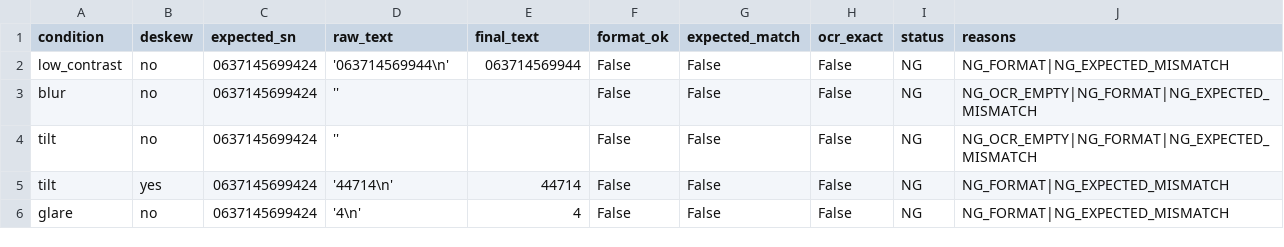
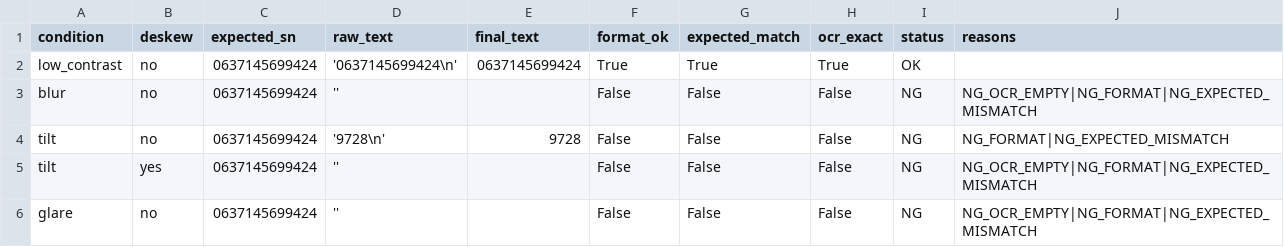
Before and after one commit to yunacha0105/ai_vision, a CSV file: reports/day06_challenge_results.csv, drawn as a sheet.

Commit message:
fix(subject9): update day06 challenge results after ROI correction

```diff
--- a/reports/day06_challenge_results.csv
+++ b/reports/day06_challenge_results.csv
@@ -1,6 +1,6 @@
 condition,deskew,expected_sn,raw_text,final_text,format_ok,expected_match,ocr_exact,status,reasons
-low_contrast,no,0637145699424,'063714569944\n',063714569944,False,False,False,NG,NG_FORMAT|NG_EXPECTED_MISMATCH
+low_contrast,no,0637145699424,'0637145699424\n',0637145699424,True,True,True,OK,
 blur,no,0637145699424,'',,False,False,False,NG,NG_OCR_EMPTY|NG_FORMAT|NG_EXPECTED_MISMATCH
-tilt,no,0637145699424,'',,False,False,False,NG,NG_OCR_EMPTY|NG_FORMAT|NG_EXPECTED_MISMATCH
-tilt,yes,0637145699424,'44714\n',44714,False,False,False,NG,NG_FORMAT|NG_EXPECTED_MISMATCH
-glare,no,0637145699424,'4\n',4,False,False,False,NG,NG_FORMAT|NG_EXPECTED_MISMATCH
+tilt,no,0637145699424,'9728\n',9728,False,False,False,NG,NG_FORMAT|NG_EXPECTED_MISMATCH
+tilt,yes,0637145699424,'',,False,False,False,NG,NG_OCR_EMPTY|NG_FORMAT|NG_EXPECTED_MISMATCH
+glare,no,0637145699424,'',,False,False,False,NG,NG_OCR_EMPTY|NG_FORMAT|NG_EXPECTED_MISMATCH
```
